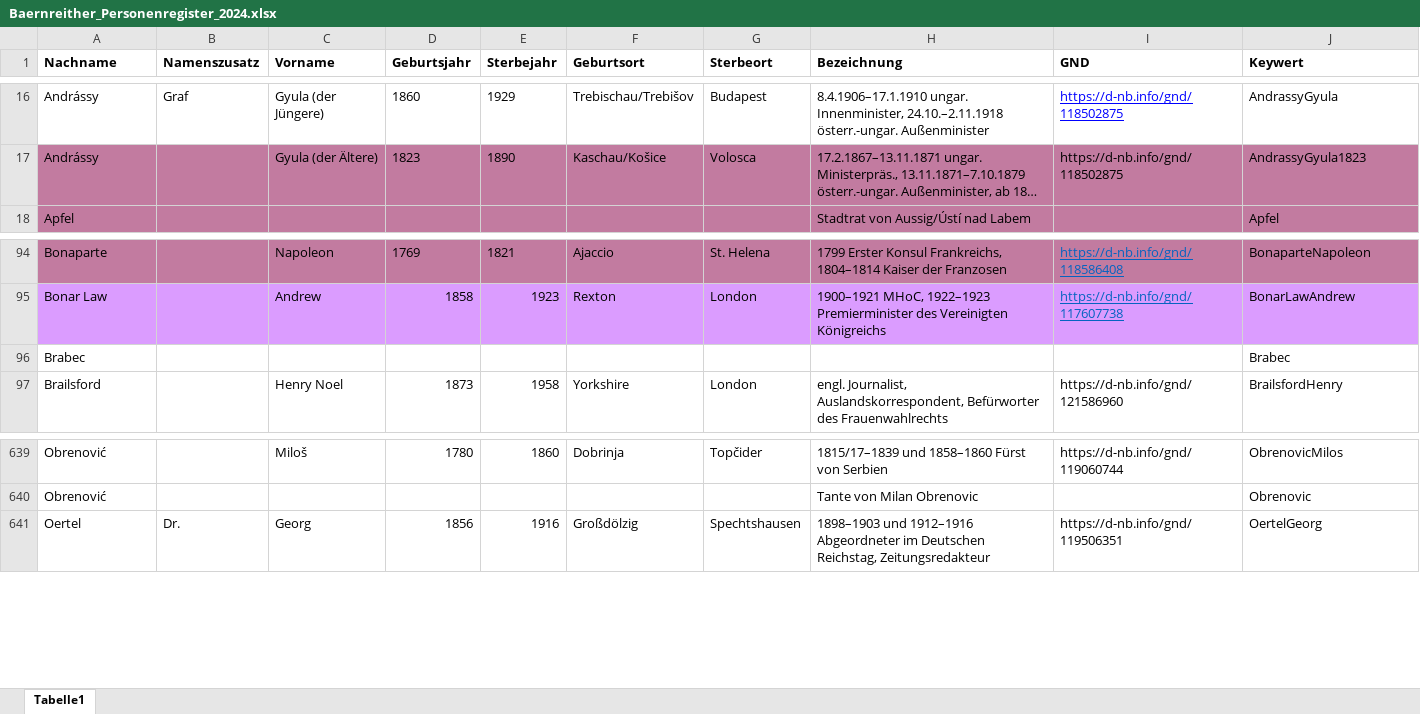
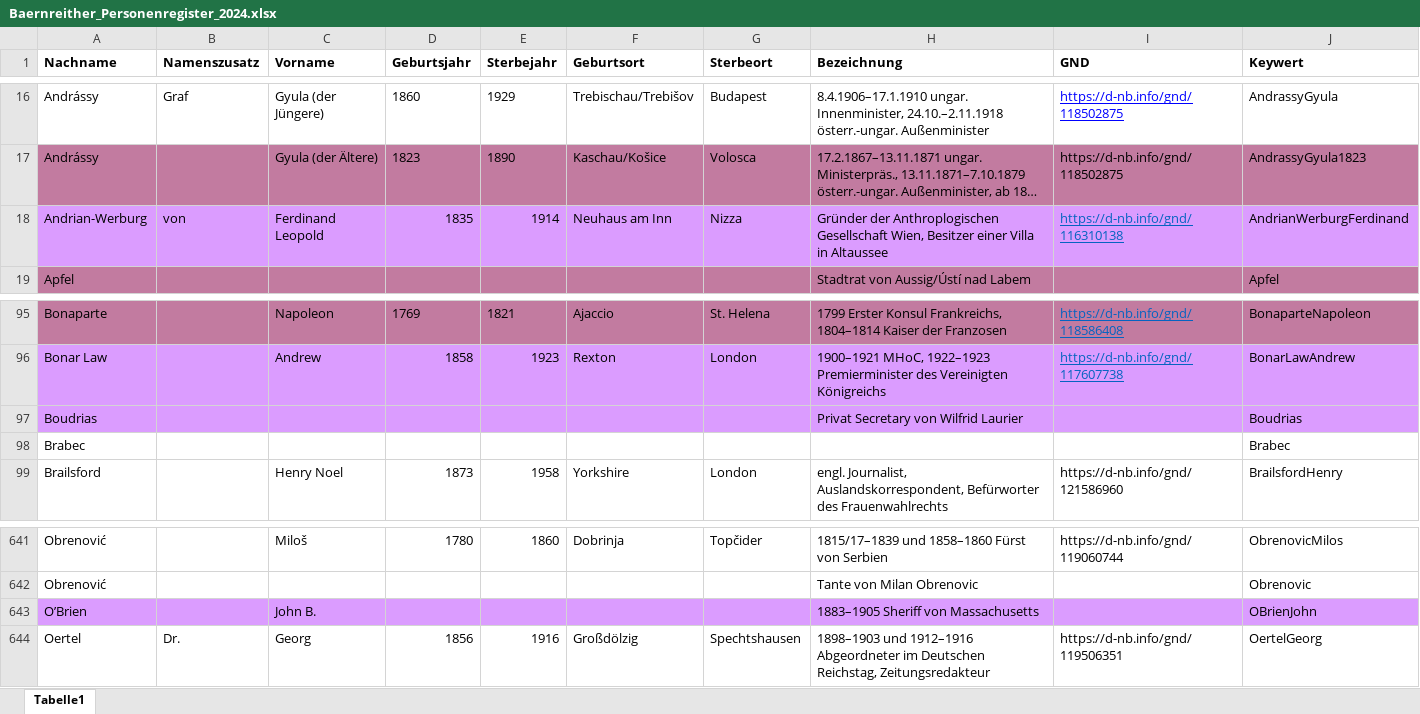
Before and after one commit to KfNGOe/baernreither-data, an Excel workbook: data/xlsx/Baernreither_Personenregister_2024.xlsx, sheet Tabelle1, drawn as a sheet; only a part is shown, gaps mark what is left out; long unchanged cells end in …; values as stored, in another font and other column widths than the file's, no borders; table styles not drawn; the diff names each change by its address in the sheet, - before the commit and + after, or states it on an @@ line.

Commit message:
Update Baernreither_Personenregister_2024.xlsx

```diff
--- a/data/xlsx/Baernreither_Personenregister_2024.xlsx (sheet Tabelle1)
+++ b/data/xlsx/Baernreither_Personenregister_2024.xlsx (sheet Tabelle1)
+row 18: Andrian-Werburg | von | Ferdinand Leopold | 1835 | 1914 | Neuhaus am Inn | Nizza | Gründer der Anthroplogischen Gesellschaft Wien, Besitzer einer Villa in Altaussee | https://d-nb.info/gnd/116310138 | AndrianWerburgFerdinand
+row 97: Boudrias |  |  |  |  |  |  | Privat Secretary von Wilfrid Laurier |  | Boudrias
+row 643: O’Brien |  | John B. |  |  |  |  | 1883–1905 Sheriff von Massachusetts |  | OBrienJohn
```
